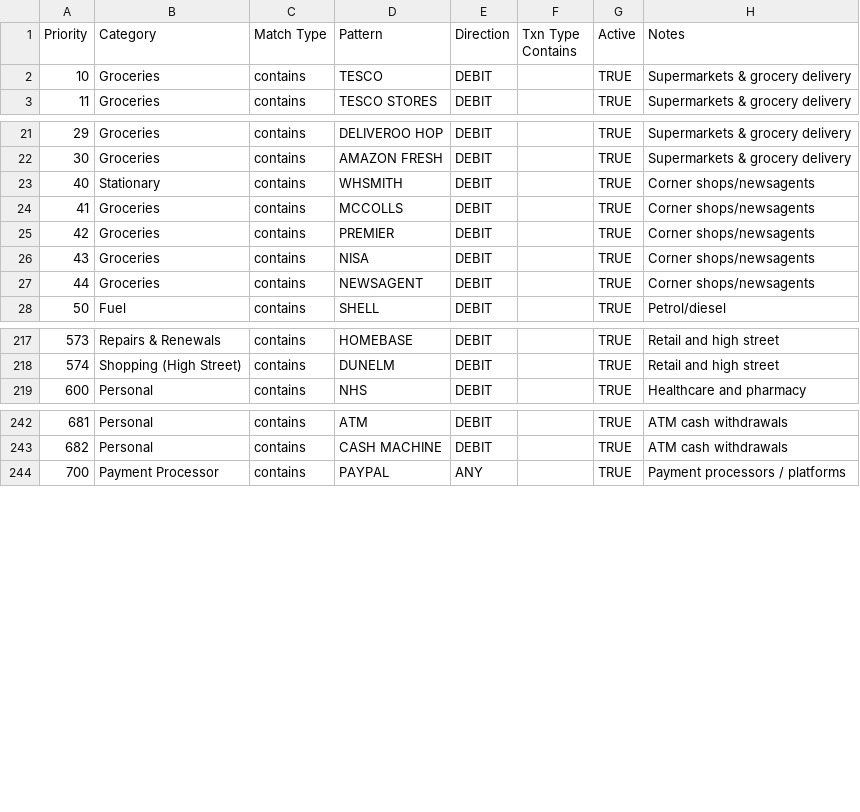
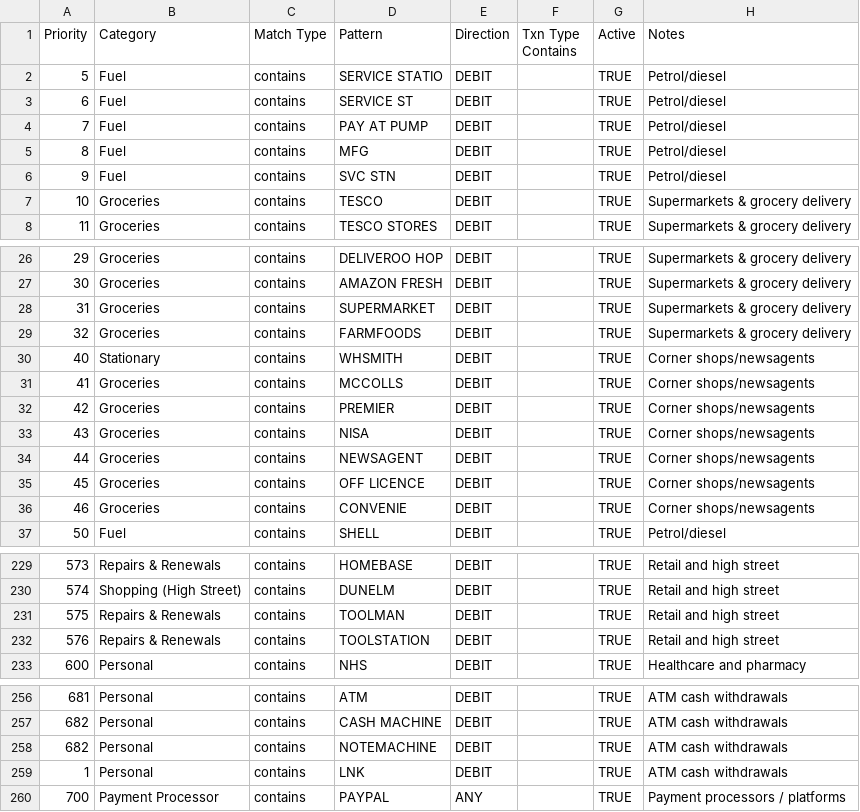
Before and after one commit to GeorgeFarrellx/PDF-Converter, a CSV file: Global Categorisation Rules.csv, drawn as a sheet; only a part is shown, gaps mark what is left out; the diff covers the shown part only.

Commit message:
Update Global Categorisation Rules.csv

```diff
--- a/Global Categorisation Rules.csv
+++ b/Global Categorisation Rules.csv
@@ -1,2 +1,7 @@
 Priority,Category,Match Type,Pattern,Direction,Txn Type Contains,Active,Notes
+5,Fuel,contains, SERVICE STATIO,DEBIT,,TRUE,Petrol/diesel
+6,Fuel,contains,SERVICE ST,DEBIT,,TRUE,Petrol/diesel
+7,Fuel,contains,PAY AT PUMP,DEBIT,,TRUE,Petrol/diesel
+8,Fuel,contains,MFG,DEBIT,,TRUE,Petrol/diesel
+9,Fuel,contains,SVC STN ,DEBIT,,TRUE,Petrol/diesel
 10,Groceries,contains,TESCO,DEBIT,,TRUE,Supermarkets & grocery delivery
@@ -22,2 +27,4 @@
 30,Groceries,contains,AMAZON FRESH,DEBIT,,TRUE,Supermarkets & grocery delivery
+31,Groceries,contains,SUPERMARKET,DEBIT,,TRUE,Supermarkets & grocery delivery
+32,Groceries,contains,FARMFOODS,DEBIT,,TRUE,Supermarkets & grocery delivery
 40,Stationary,contains,WHSMITH,DEBIT,,TRUE,Corner shops/newsagents
@@ -27,2 +34,4 @@
 44,Groceries,contains,NEWSAGENT,DEBIT,,TRUE,Corner shops/newsagents
+45,Groceries,contains,OFF LICENCE,DEBIT,,TRUE,Corner shops/newsagents
+46,Groceries,contains,CONVENIE,DEBIT,,TRUE,Corner shops/newsagents
 50,Fuel,contains,SHELL,DEBIT,,TRUE,Petrol/diesel
@@ -218,2 +230,4 @@
 574,Shopping (High Street),contains,DUNELM,DEBIT,,TRUE,Retail and high street
+575,Repairs & Renewals,contains,TOOLMAN,DEBIT,,TRUE,Retail and high street
+576,Repairs & Renewals,contains,TOOLSTATION,DEBIT,,TRUE,Retail and high street
 600,Personal ,contains,NHS,DEBIT,,TRUE,Healthcare and pharmacy
@@ -243,2 +257,4 @@
 682,Personal,contains,CASH MACHINE,DEBIT,,TRUE,ATM cash withdrawals
+682,Personal,contains,NOTEMACHINE,DEBIT,,TRUE,ATM cash withdrawals
+1,Personal,contains,LNK,DEBIT,,TRUE,ATM cash withdrawals
 700,Payment Processor,contains,PAYPAL,ANY,,TRUE,Payment processors / platforms
```
Also changed, not shown: 4 added rows elsewhere in this file.
